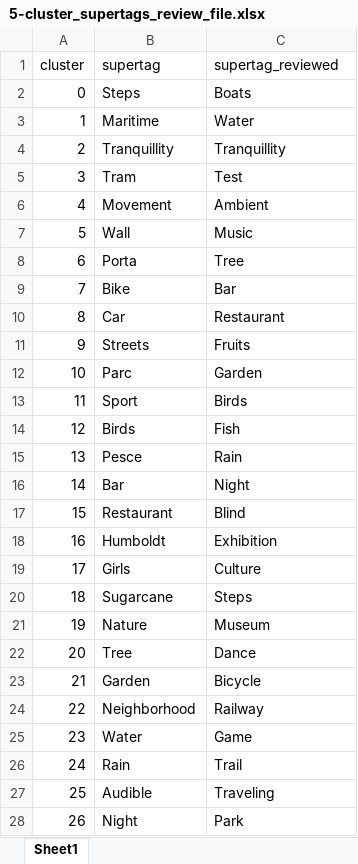
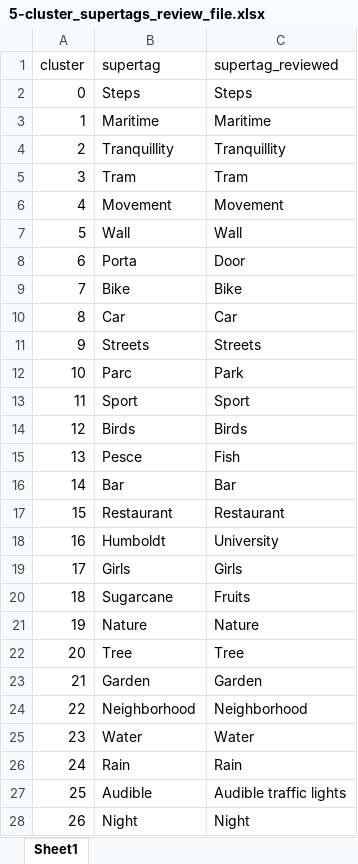
Before and after one commit to AdriaCoding/Tagger, an Excel workbook: taxonomies/onthology_builder/5-cluster_supertags_review_file.xlsx, sheet Sheet1, drawn as a sheet; only a part is shown; values as stored, in another font and other column widths than the file's, no borders; the diff covers the shown part only; the diff names each change by its address in the sheet, - before the commit and + after, or states it on an @@ line.

Commit message:
manual review adria

```diff
--- a/taxonomies/onthology_builder/5-cluster_supertags_review_file.xlsx (sheet Sheet1)
+++ b/taxonomies/onthology_builder/5-cluster_supertags_review_file.xlsx (sheet Sheet1)
-C2 (supertag_reviewed): Boats
+C2 (supertag_reviewed): Steps
-C3 (supertag_reviewed): Water
+C3 (supertag_reviewed): Maritime
-C5 (supertag_reviewed): Test
+C5 (supertag_reviewed): Tram
-C6 (supertag_reviewed): Ambient
+C6 (supertag_reviewed): Movement
-C7 (supertag_reviewed): Music
+C7 (supertag_reviewed): Wall
-C8 (supertag_reviewed): Tree
+C8 (supertag_reviewed): Door
-C9 (supertag_reviewed): Bar
+C9 (supertag_reviewed): Bike
-C10 (supertag_reviewed): Restaurant
+C10 (supertag_reviewed): Car
-C11 (supertag_reviewed): Fruits
+C11 (supertag_reviewed): Streets
-C12 (supertag_reviewed): Garden
+C12 (supertag_reviewed): Park
-C13 (supertag_reviewed): Birds
+C13 (supertag_reviewed): Sport
-C14 (supertag_reviewed): Fish
+C14 (supertag_reviewed): Birds
-C15 (supertag_reviewed): Rain
+C15 (supertag_reviewed): Fish
-C16 (supertag_reviewed): Night
+C16 (supertag_reviewed): Bar
-C17 (supertag_reviewed): Blind
+C17 (supertag_reviewed): Restaurant
-C18 (supertag_reviewed): Exhibition
+C18 (supertag_reviewed): University
-C19 (supertag_reviewed): Culture
+C19 (supertag_reviewed): Girls
-C20 (supertag_reviewed): Steps
+C20 (supertag_reviewed): Fruits
-C21 (supertag_reviewed): Museum
+C21 (supertag_reviewed): Nature
-C22 (supertag_reviewed): Dance
+C22 (supertag_reviewed): Tree
-C23 (supertag_reviewed): Bicycle
+C23 (supertag_reviewed): Garden
-C24 (supertag_reviewed): Railway
+C24 (supertag_reviewed): Neighborhood
-C25 (supertag_reviewed): Game
+C25 (supertag_reviewed): Water
-C26 (supertag_reviewed): Trail
+C26 (supertag_reviewed): Rain
-C27 (supertag_reviewed): Traveling
+C27 (supertag_reviewed): Audible traffic lights
-C28 (supertag_reviewed): Park
+C28 (supertag_reviewed): Night
```
Also changed, not shown: 69 edited cells elsewhere in this sheet.
